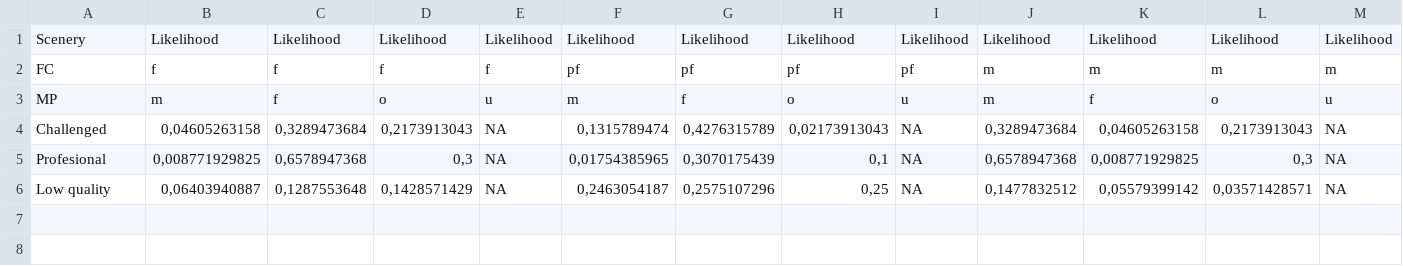
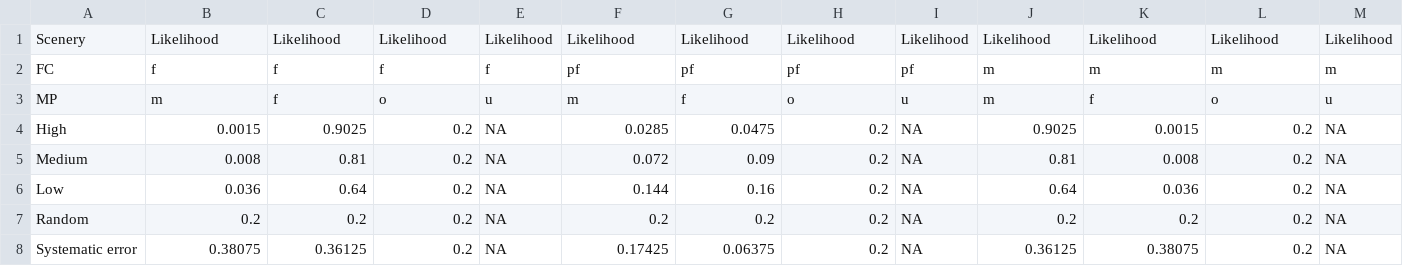
Before and after one commit to inescaridi/NonGenCom, a CSV file: nonGenCom/default_inputs/sceneries.csv, drawn as a sheet; only a part is shown; removed rows and columns are numbered as before the commit, all else as after; rows hold the shown columns only; the diff names each change by its address in the sheet, - before the commit and + after, or states it on an @@ line.

Commit message:
Update sceneries.csv

```diff
--- a/nonGenCom/default_inputs/sceneries.csv
+++ b/nonGenCom/default_inputs/sceneries.csv
-row 4: Challenged | 0,04605263158 | 0,3289473684 | 0,2173913043 | NA | 0,1315789474 | 0,4276315789 | 0,02173913043 | NA | 0,3289473684 | 0,04605263158 | 0,2173913043 | NA
-row 5: Profesional | 0,008771929825 | 0,6578947368 | 0,3 | NA | 0,01754385965 | 0,3070175439 | 0,1 | NA | 0,6578947368 | 0,008771929825 | 0,3 | NA
-row 6: Low quality | 0,06403940887 | 0,1287553648 | 0,1428571429 | NA | 0,2463054187 | 0,2575107296 | 0,25 | NA | 0,1477832512 | 0,05579399142 | 0,03571428571 | NA
+row 4: High | 0.0015 | 0.9025 | 0.2 | NA | 0.0285 | 0.0475 | 0.2 | NA | 0.9025 | 0.0015 | 0.2 | NA
+row 5: Medium | 0.008 | 0.81 | 0.2 | NA | 0.072 | 0.09 | 0.2 | NA | 0.81 | 0.008 | 0.2 | NA
+row 6: Low | 0.036 | 0.64 | 0.2 | NA | 0.144 | 0.16 | 0.2 | NA | 0.64 | 0.036 | 0.2 | NA
+row 7: Random | 0.2 | 0.2 | 0.2 | NA | 0.2 | 0.2 | 0.2 | NA | 0.2 | 0.2 | 0.2 | NA
+row 8: Systematic error | 0.38075 | 0.36125 | 0.2 | NA | 0.17425 | 0.06375 | 0.2 | NA | 0.36125 | 0.38075 | 0.2 | NA
```
